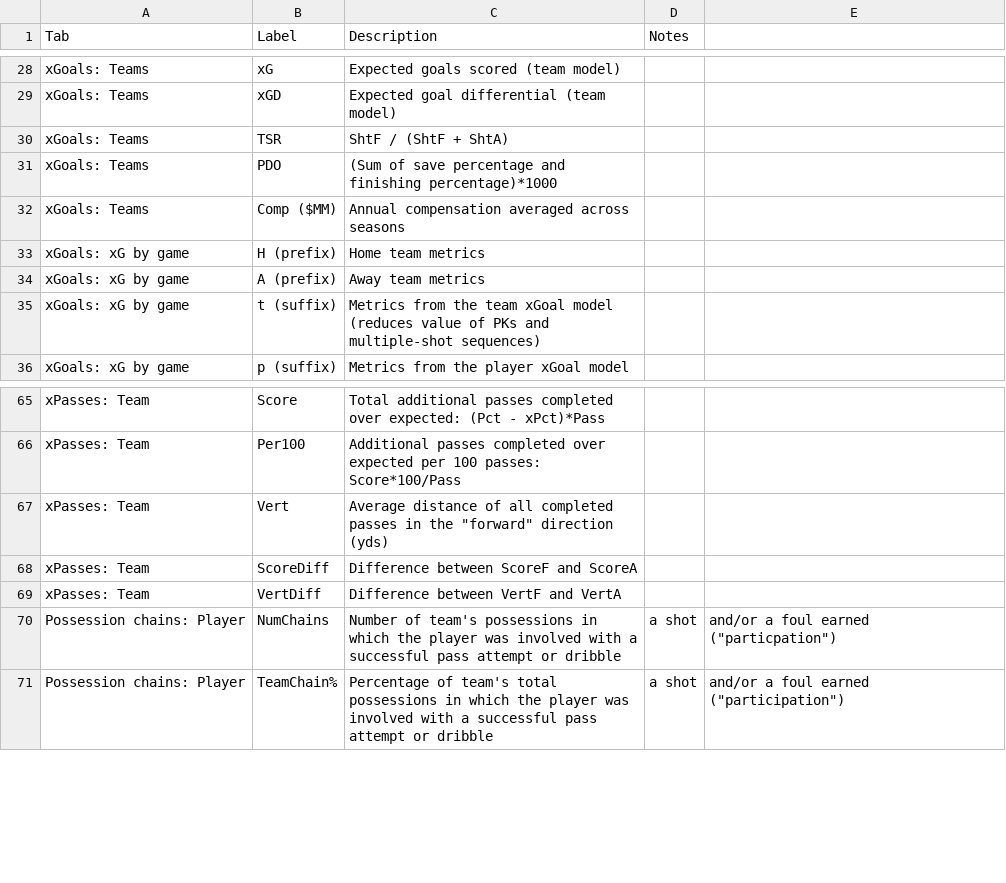
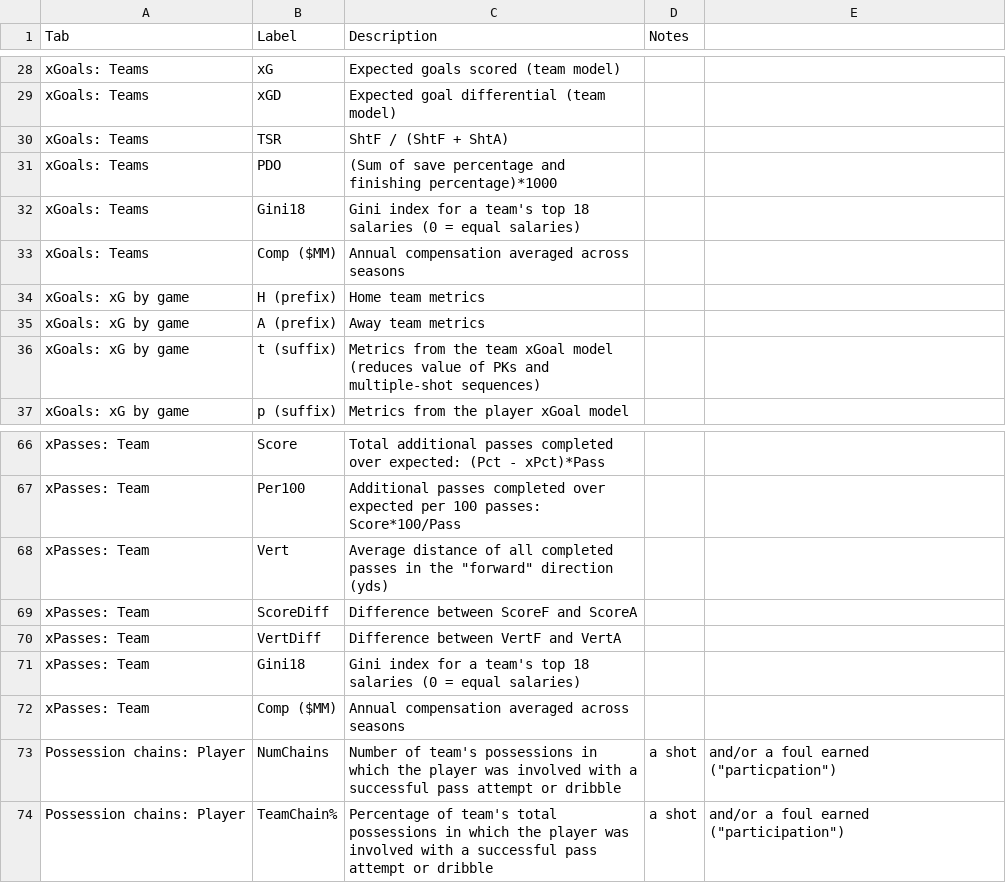
Before and after one commit to mattyanselmo/ASAShootingApp, a CSV file: AppData/Glossary.csv, drawn as a sheet; only a part is shown, gaps mark what is left out.

Commit message:
Add team passing Comp ($MM) and Gini18

```diff
--- a/AppData/Glossary.csv
+++ b/AppData/Glossary.csv
@@ -31,2 +31,3 @@ xGoals: Teams,TSR,ShtF / (ShtF + ShtA),,,,,
 xGoals: Teams,PDO,(Sum of save percentage and finishing percentage)*1000,,,,,
+xGoals: Teams,Gini18,Gini index for a team's top 18 salaries (0 = equal salaries),,,,,
 xGoals: Teams,Comp ($MM), Annual compensation averaged across seasons,,,,,
@@ -69,2 +70,4 @@ xPasses: Team,ScoreDiff,Difference between ScoreF and ScoreA,,,,,
 xPasses: Team,VertDiff,Difference between VertF and VertA,,,,,
+xPasses: Team,Gini18,Gini index for a team's top 18 salaries (0 = equal salaries),,,,,
+xPasses: Team,Comp ($MM), Annual compensation averaged across seasons,,,,,
 Possession chains: Player, NumChains, Number of team's possessions in which the player was involved with a successful pass attempt or dribble, a shot, and/or a foul earned ("particpation"),,,,,
```
